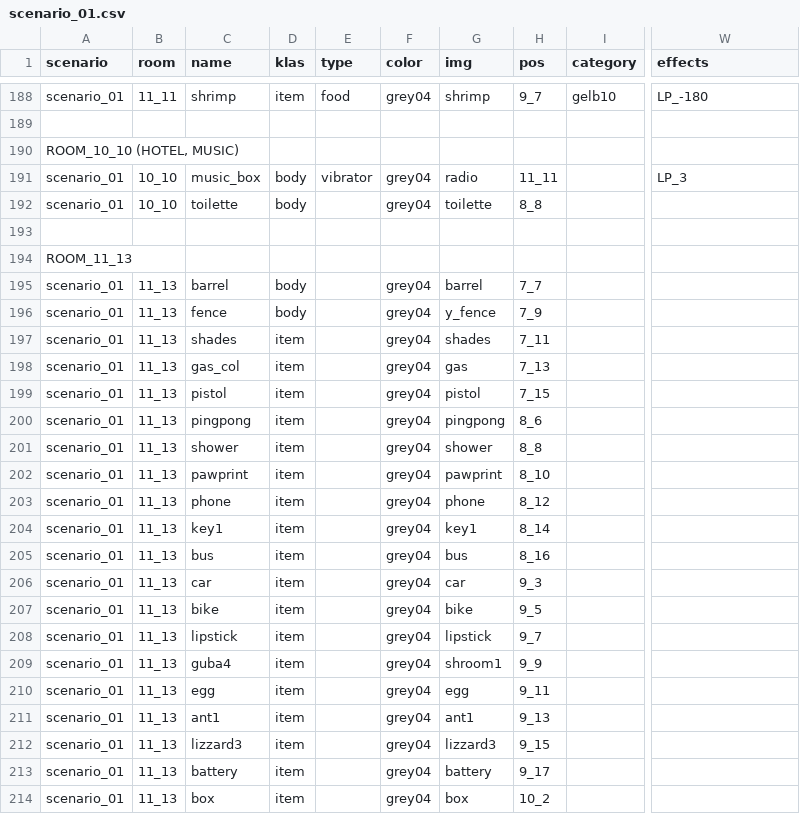
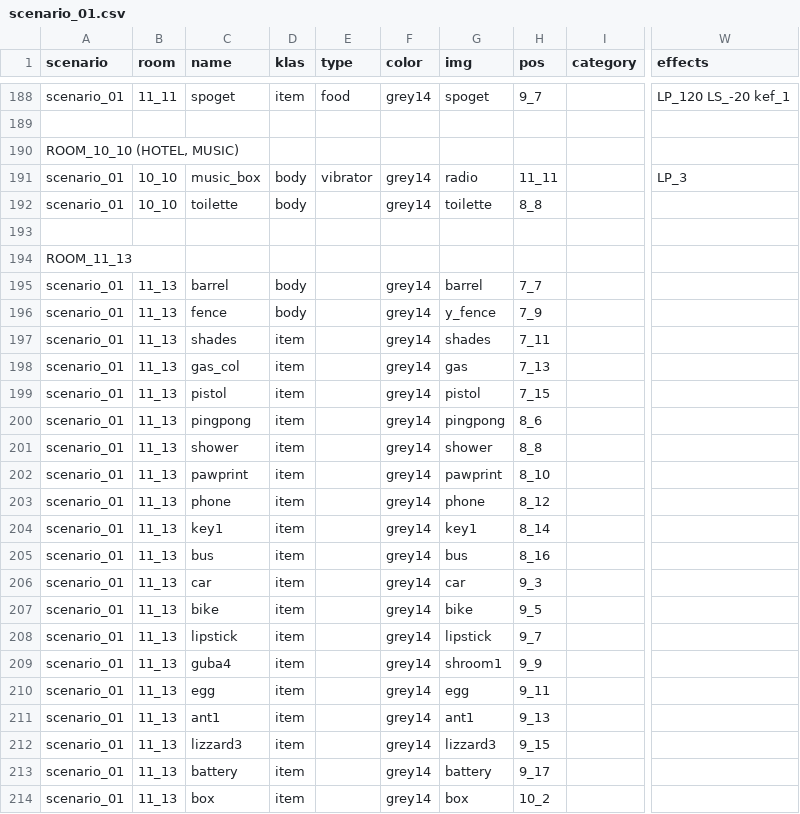
Before and after one commit to dimch0/circles, a CSV file: data/scenario_01/scenario_01.csv, drawn as a sheet; only a part is shown, gaps mark what is left out; the diff covers the shown part only; the diff names each change by its address in the sheet, - before the commit and + after, or states it on an @@ line.

```diff
--- a/data/scenario_01/scenario_01.csv
+++ b/data/scenario_01/scenario_01.csv
-C188 (name): shrimp
+C188 (name): spoget
-F188 (color): grey04
+F188 (color): grey14
-G188 (img): shrimp
+G188 (img): spoget
-I188 (category): gelb10
+I188 (category): (empty)
-W188 (effects): LP_-180
+W188 (effects): LP_120 LS_-20 kef_1
-F191:F192 (color): grey04
+F191:F192 (color): grey14
-F195:F214 (color): grey04
+F195:F214 (color): grey14
```
Also changed, not shown: 1 added row, 1 removed row and 64 edited cells elsewhere in this file, 12 other files.
